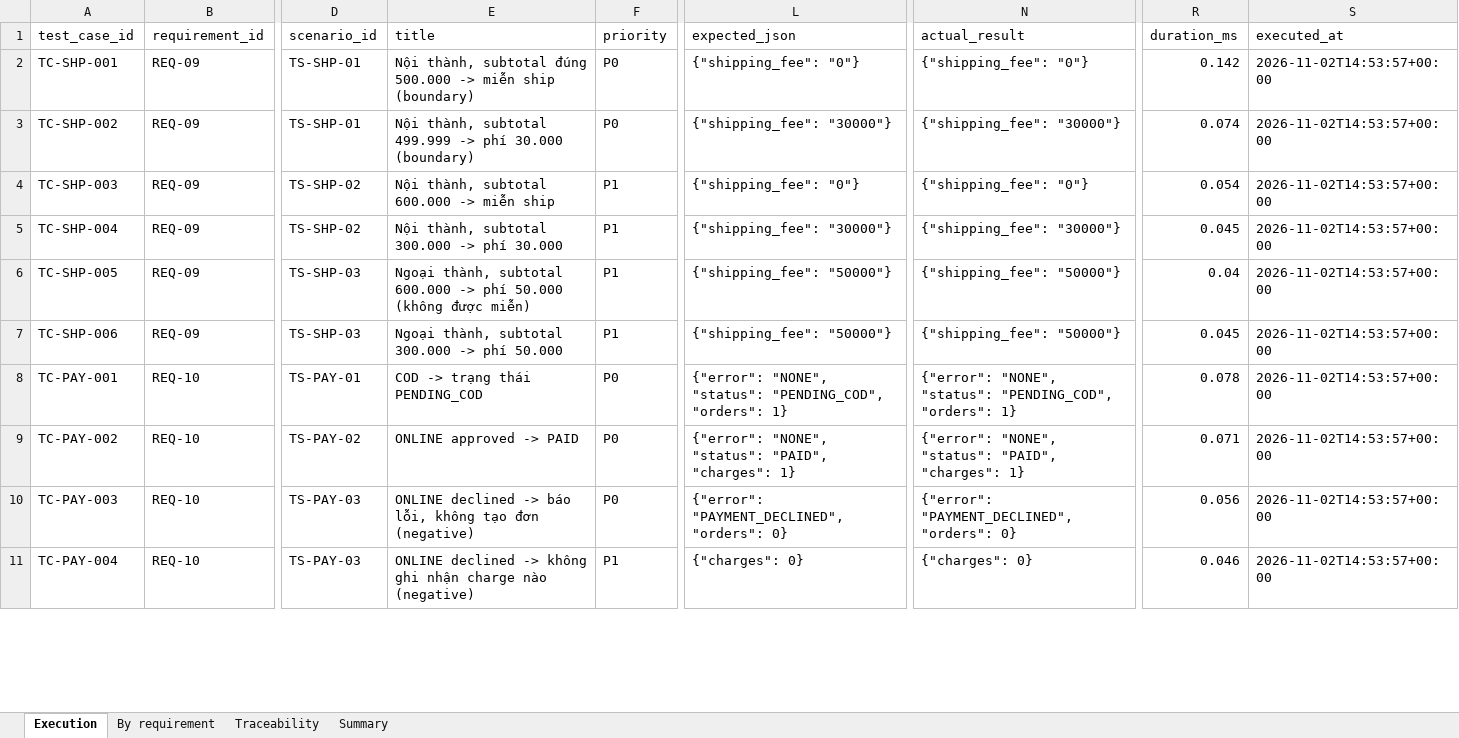
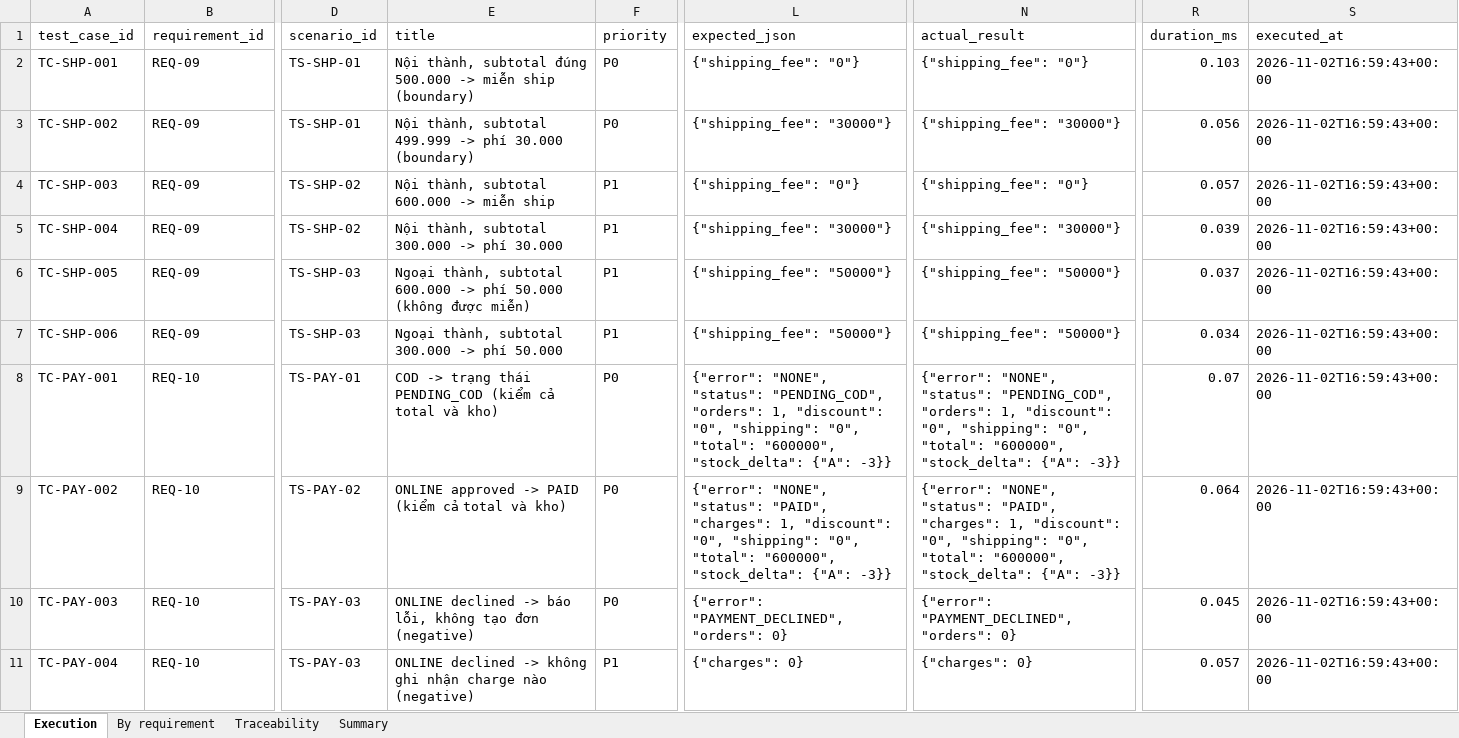
Before and after one commit to khacmobile2805-svg/educommerce-stlab02, an Excel workbook: reports/test_report.xlsx, sheet Execution, drawn as a sheet; only a part is shown, gaps mark what is left out; values as stored, in another font and other column widths than the file's, no borders; the diff covers the shown part only; the diff names each change by its address in the sheet, - before the commit and + after, or states it on an @@ line.

```diff
--- a/reports/test_report.xlsx (sheet Execution)
+++ b/reports/test_report.xlsx (sheet Execution)
-R2 (duration_ms): 0.142
+R2 (duration_ms): 0.103
-S2:S11 (executed_at): 2026-11-02T14:53:57+00:00
+S2:S11 (executed_at): 2026-11-02T16:59:43+00:00
-R3 (duration_ms): 0.074
+R3 (duration_ms): 0.056
-R4 (duration_ms): 0.054
+R4 (duration_ms): 0.057
-R5 (duration_ms): 0.045
+R5 (duration_ms): 0.039
-R6 (duration_ms): 0.04
+R6 (duration_ms): 0.037
-R7 (duration_ms): 0.045
+R7 (duration_ms): 0.034
-E8 (title): COD -> trạng thái PENDING_COD
+E8 (title): COD -> trạng thái PENDING_COD (kiểm cả total và kho)
-L8 (expected_json): …"PENDING_COD", "orders": 1}
+L8 (expected_json): …"PENDING_COD", "orders": 1, "discount": "0", "shipping": "0", "total": "600000", "stock_delta": {"A": -3}}
-N8 (actual_result): …"PENDING_COD", "orders": 1}
+N8 (actual_result): …"PENDING_COD", "orders": 1, "discount": "0", "shipping": "0", "total": "600000", "stock_delta": {"A": -3}}
-R8 (duration_ms): 0.078
+R8 (duration_ms): 0.07
-E9 (title): ONLINE approved -> PAID
+E9 (title): ONLINE approved -> PAID (kiểm cả total và kho)
-L9 (expected_json): …"PAID", "charges": 1}
+L9 (expected_json): …"PAID", "charges": 1, "discount": "0", "shipping": "0", "total": "600000", "stock_delta": {"A": -3}}
-N9 (actual_result): …"PAID", "charges": 1}
+N9 (actual_result): …"PAID", "charges": 1, "discount": "0", "shipping": "0", "total": "600000", "stock_delta": {"A": -3}}
-R9 (duration_ms): 0.071
+R9 (duration_ms): 0.064
-R10 (duration_ms): 0.056
+R10 (duration_ms): 0.045
-R11 (duration_ms): 0.046
+R11 (duration_ms): 0.057
```
Also changed, not shown: 30 edited cells elsewhere in this sheet, reports_after_fix/sample_regression/test_report.xlsx, reports_after_fix/test_report.xlsx, 6 other files.
